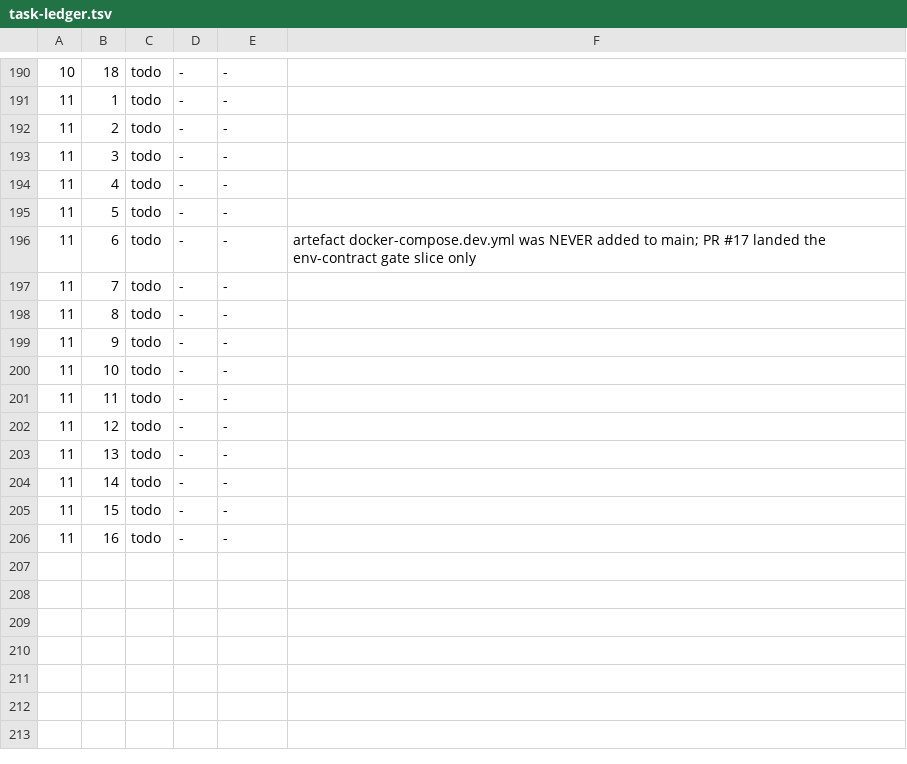
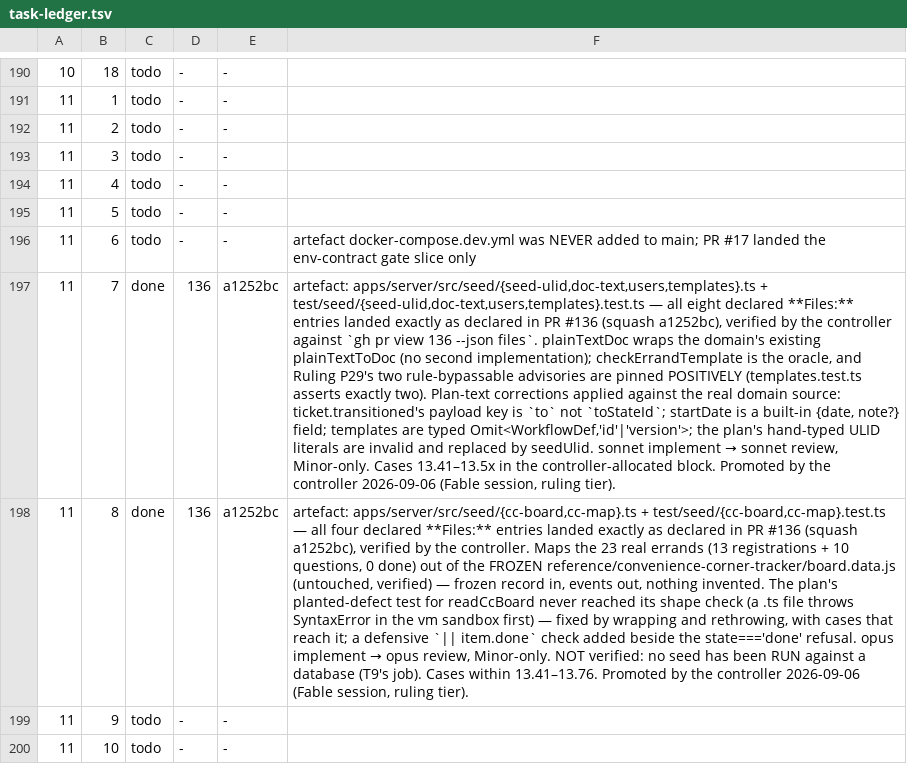
Before and after one commit to bkirosangma/gisik-nokma, a TSV file: docs/lanes/task-ledger.tsv, drawn as a sheet; only a part is shown, gaps mark what is left out; the shorter side is filled out with more unchanged rows; the diff names each change by its address in the sheet, - before the commit and + after, or states it on an @@ line.

```diff
--- a/docs/lanes/task-ledger.tsv
+++ b/docs/lanes/task-ledger.tsv
-C197:C198: todo
+C197:C198: done
-D197:D198: -
+D197:D198: 136
-E197:E198: -
+E197:E198: a1252bc
@@ F197: (empty) → artefact: apps/server/src/seed/{seed-ulid,doc-text,users,templates}.ts + test/seed/{seed-ulid,doc-text,users,templates}.test.ts — all eight declared **Files:** entries landed exactly as declared in PR #136 (squash a1252bc), verified by the controller against `gh pr view 136 --json files`. plainTextDoc wraps the domain's existing plainTextToDoc (no second implementation); checkErrandTemplate is the oracle, and Ruling P29's two rule-bypassable advisories are pinned POSITIVELY (templates.test.ts asserts exactly two). Plan-text corrections applied against the real domain source: ticket.transitioned's payload key is `to` not `toStateId`; startDate is a built-in {date, note?} field; templates are typed Omit<WorkflowDef,'id'|'version'>; the plan's hand-typed ULID literals are invalid and replaced by seedUlid. sonnet implement → sonnet review, Minor-only. Cases 13.41–13.5x in the controller-allocated block. Promoted by the controller 2026-09-06 (Fable session, ruling tier). @@
@@ F198: (empty) → artefact: apps/server/src/seed/{cc-board,cc-map}.ts + test/seed/{cc-board,cc-map}.test.ts — all four declared **Files:** entries landed exactly as declared in PR #136 (squash a1252bc), verified by the controller. Maps the 23 real errands (13 registrations + 10 questions, 0 done) out of the FROZEN reference/convenience-corner-tracker/board.data.js (untouched, verified) — frozen record in, events out, nothing invented. The plan's planted-defect test for readCcBoard never reached its shape check (a .ts file throws SyntaxError in the vm sandbox first) — fixed by wrapping and rethrowing, with cases that reach it; a defensive `|| item.done` check added beside the state==='done' refusal. opus implement → opus review, Minor-only. NOT verified: no seed has been RUN against a database (T9's job). Cases within 13.41–13.76. Promoted by the controller 2026-09-06 (Fable session, ruling tier). @@
```
